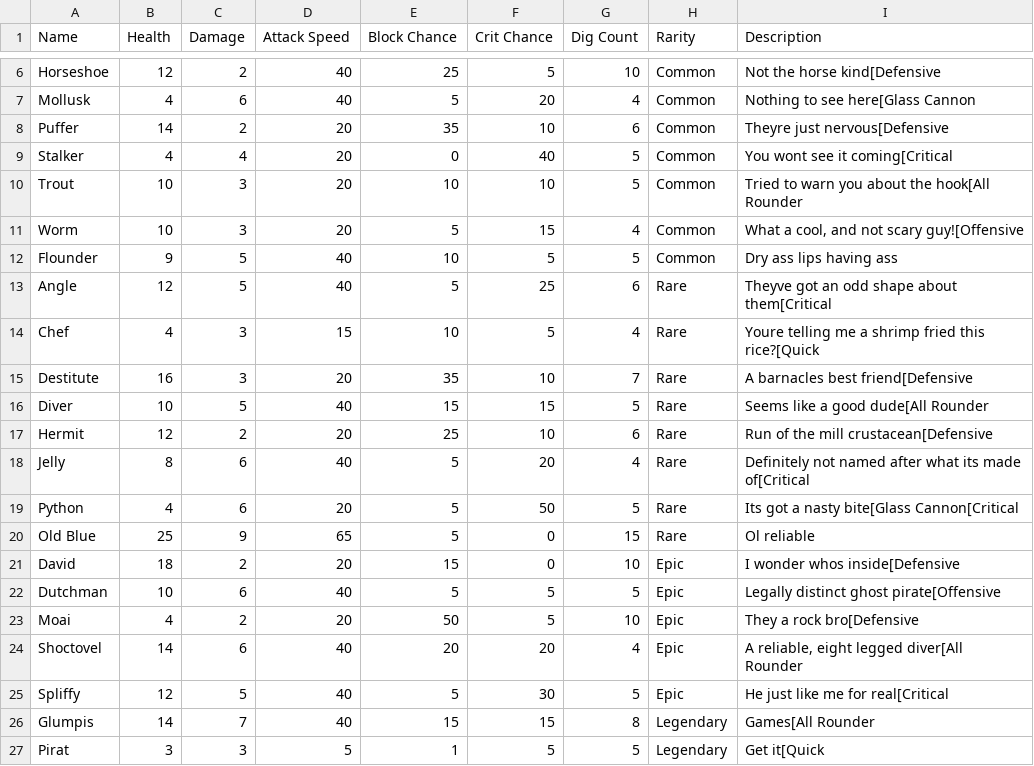
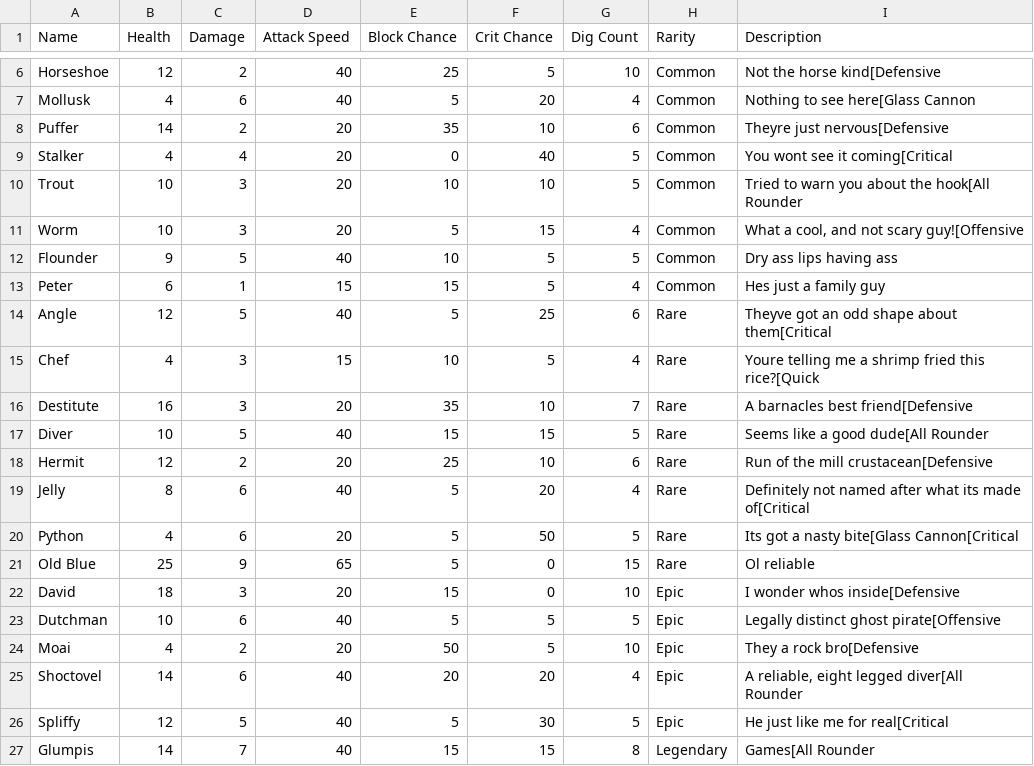
Before and after one commit to noah-forest/BrackeysGameJam2023, a CSV file: Assets/Resources/Excel/UnitStats.csv, drawn as a sheet; only a part is shown, gaps mark what is left out; the shorter side is filled out with more unchanged rows.

Commit message:
added peter

```diff
--- a/Assets/Resources/Excel/UnitStats.csv
+++ b/Assets/Resources/Excel/UnitStats.csv
@@ -12,2 +12,3 @@ Worm,10,3,20,5,15,4,Common,"What a cool, and not scary guy![Offensive"
 Flounder,9,5,40,10,5,5,Common,Dry ass lips having ass
+Peter,6,1,15,15,5,4,Common,Hes just a family guy
 Angle,12,5,40,5,25,6,Rare,Theyve got an odd shape about them[Critical
@@ -20,3 +21,3 @@ Python,4,6,20,5,50,5,Rare,Its got a nasty bite[Glass Cannon[Critical
 Old Blue,25,9,65,5,0,15,Rare,Ol reliable
-David,18,2,20,15,0,10,Epic,I wonder whos inside[Defensive
+David,18,3,20,15,0,10,Epic,I wonder whos inside[Defensive
 Dutchman,10,6,40,5,5,5,Epic,Legally distinct ghost pirate[Offensive
```
Also changed, not shown: 6 other files.
